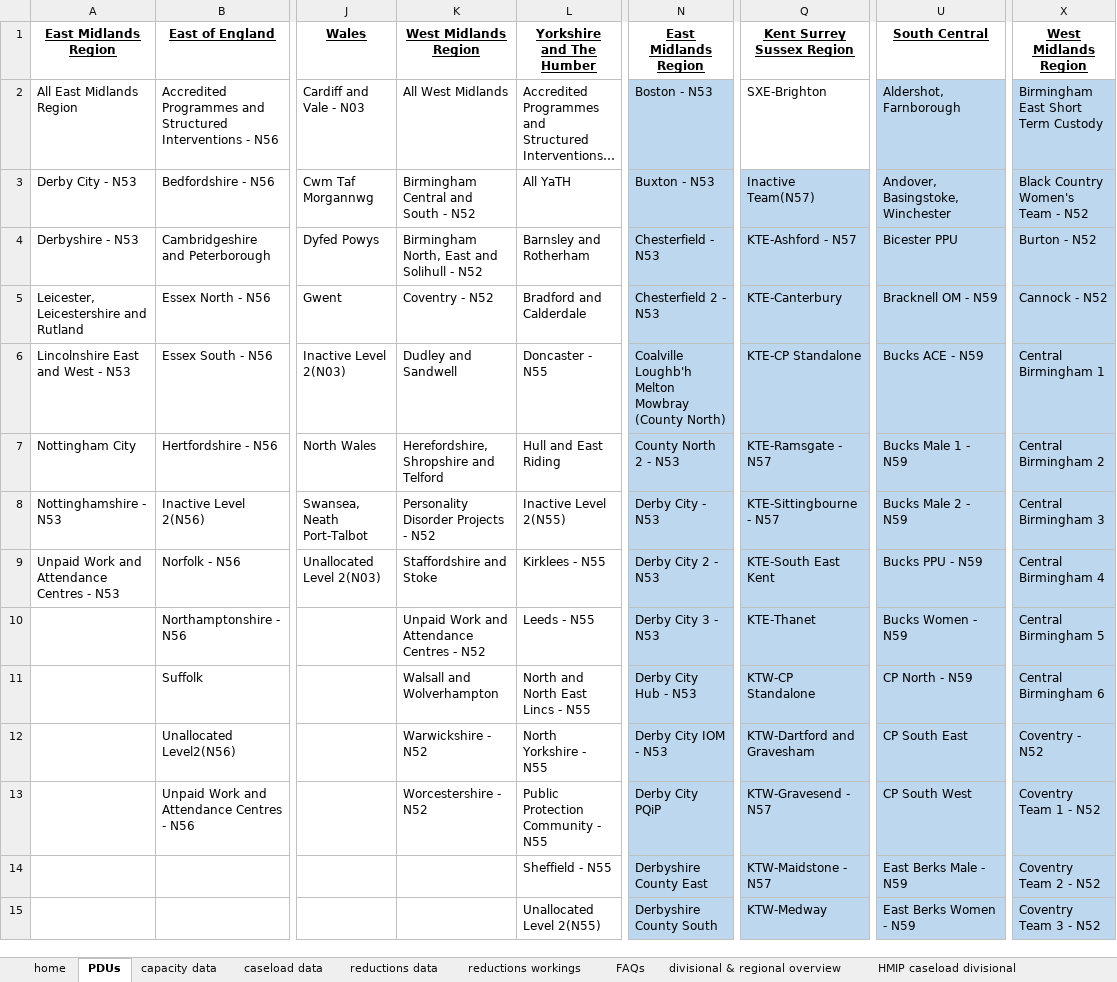
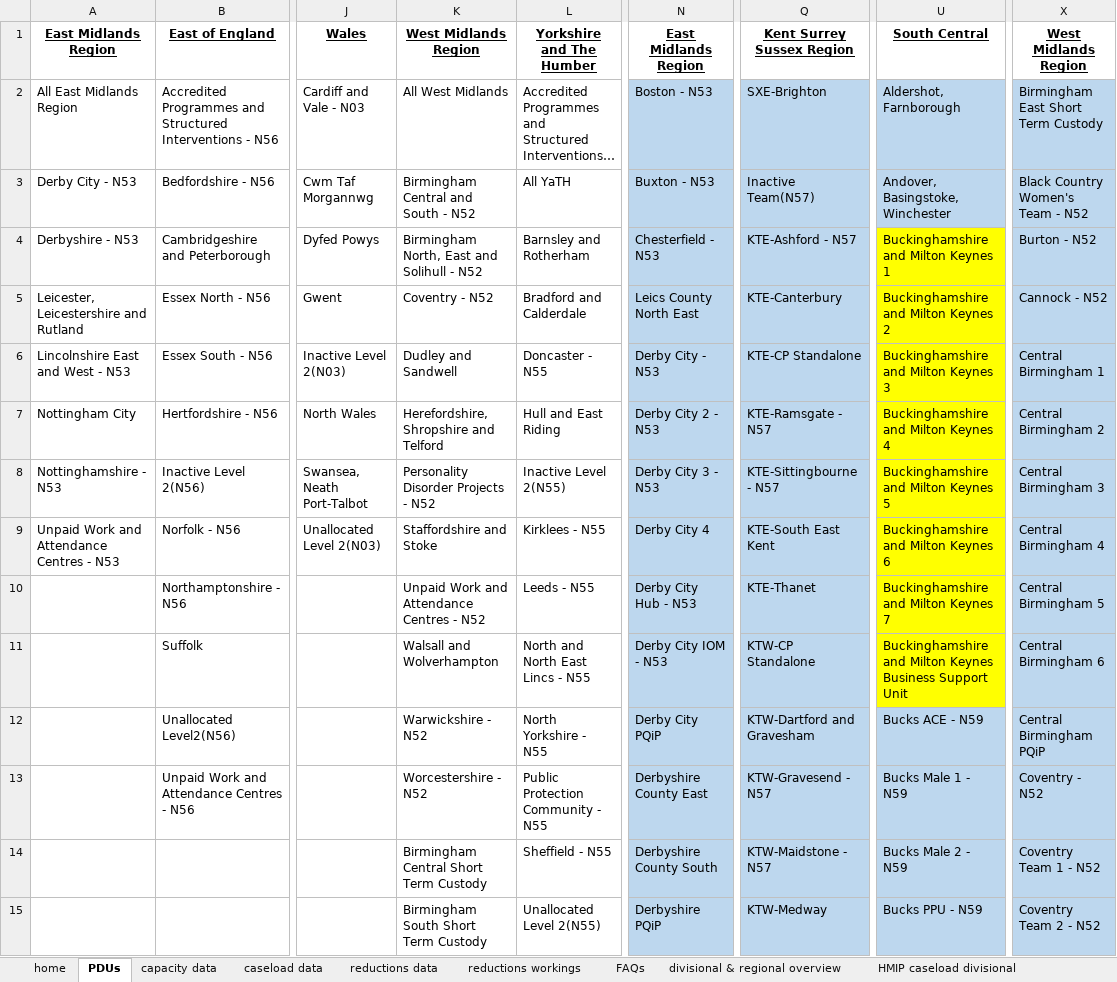
Before and after one commit to ministryofjustice/wmt-worker, an Excel workbook: app/templates/dashboard_template.xlsx, sheet PDUs, drawn as a sheet; only a part is shown, gaps mark what is left out; long unchanged cells end in …; values as stored, in another font and other column widths than the file's, no borders; conditional formats not drawn; the diff covers the shown part only; the diff names each change by its address in the sheet, - before the commit and + after, or states it on an @@ line.

```diff
--- a/app/templates/dashboard_template.xlsx (sheet PDUs)
+++ b/app/templates/dashboard_template.xlsx (sheet PDUs)
-Q2 fill: none
+Q2 fill: #BDD7EE
-U4: Bicester PPU
+U4: Buckinghamshire and Milton Keynes 1
-U4:U11 fill: #BDD7EE
+U4:U11 fill: #FFFF00
-N5: Chesterfield 2 - N53
+N5: Leics County North East
-U5: Bracknell OM - N59
+U5: Buckinghamshire and Milton Keynes 2
-N6: Coalville Loughb'h Melton Mowbray (County North)
+N6: Derby City - N53
-U6: Bucks ACE - N59
+U6: Buckinghamshire and Milton Keynes 3
-N7: County North 2 - N53
+N7: Derby City 2 - N53
-U7: Bucks Male 1 - N59
+U7: Buckinghamshire and Milton Keynes 4
-N8: Derby City - N53
+N8: Derby City 3 - N53
-U8: Bucks Male 2 - N59
+U8: Buckinghamshire and Milton Keynes 5
-N9: Derby City 2 - N53
+N9: Derby City 4
-U9: Bucks PPU - N59
+U9: Buckinghamshire and Milton Keynes 6
-N10: Derby City 3 - N53
+N10: Derby City Hub - N53
-U10: Bucks Women - N59
+U10: Buckinghamshire and Milton Keynes 7
-N11: Derby City Hub - N53
+N11: Derby City IOM - N53
-U11: CP North - N59
+U11: Buckinghamshire and Milton Keynes Business Support Unit
-N12: Derby City IOM - N53
+N12: Derby City PQiP
-U12: CP South East
+U12: Bucks ACE - N59
-X12: Coventry - N52
+X12: Central Birmingham PQiP
-N13: Derby City PQiP
+N13: Derbyshire County East
-U13: CP South West
+U13: Bucks Male 1 - N59
-X13: Coventry Team 1 - N52
+X13: Coventry - N52
-K14: (empty)
+K14: Birmingham Central Short Term Custody
-N14: Derbyshire County East
+N14: Derbyshire County South
-U14: East Berks Male - N59
+U14: Bucks Male 2 - N59
-X14: Coventry Team 2 - N52
+X14: Coventry Team 1 - N52
-K15: (empty)
+K15: Birmingham South Short Term Custody
-N15: Derbyshire County South
+N15: Derbyshire PQiP
-U15: East Berks Women - N59
+U15: Bucks PPU - N59
-X15: Coventry Team 3 - N52
+X15: Coventry Team 2 - N52
```
Also changed, not shown: other rows of this sheet, sheet reasons for reduction division, sheet cluster overview, sheet divisional & regional overview, sheet reductions workings, sheet divisional & regional caseload, sheet team overview, 18 more sheets, formulas that keep their value, hidden cells, charts or pictures.
